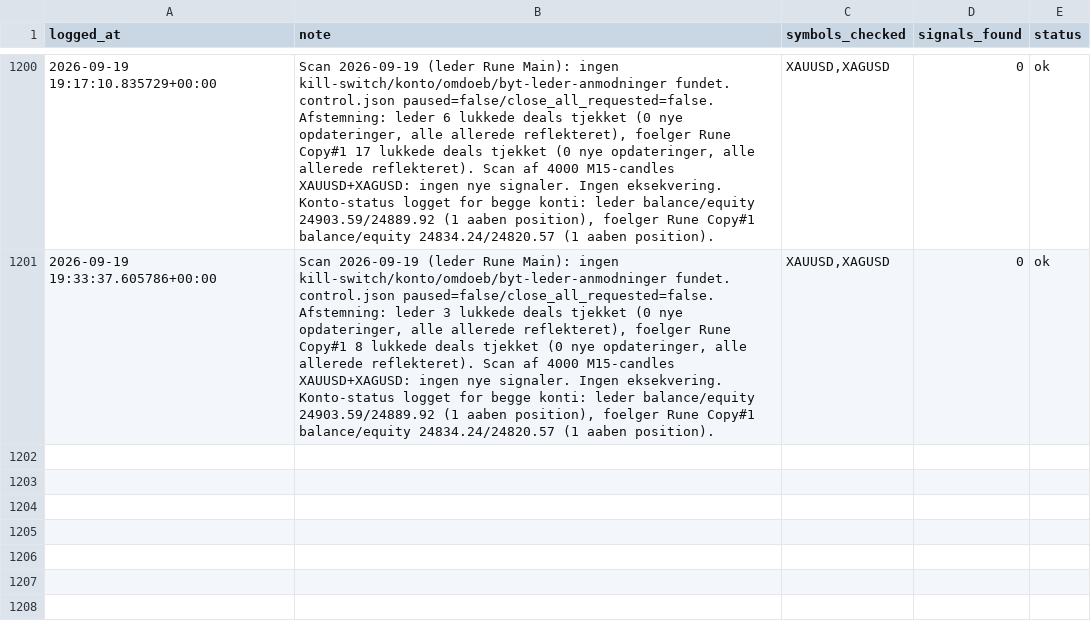
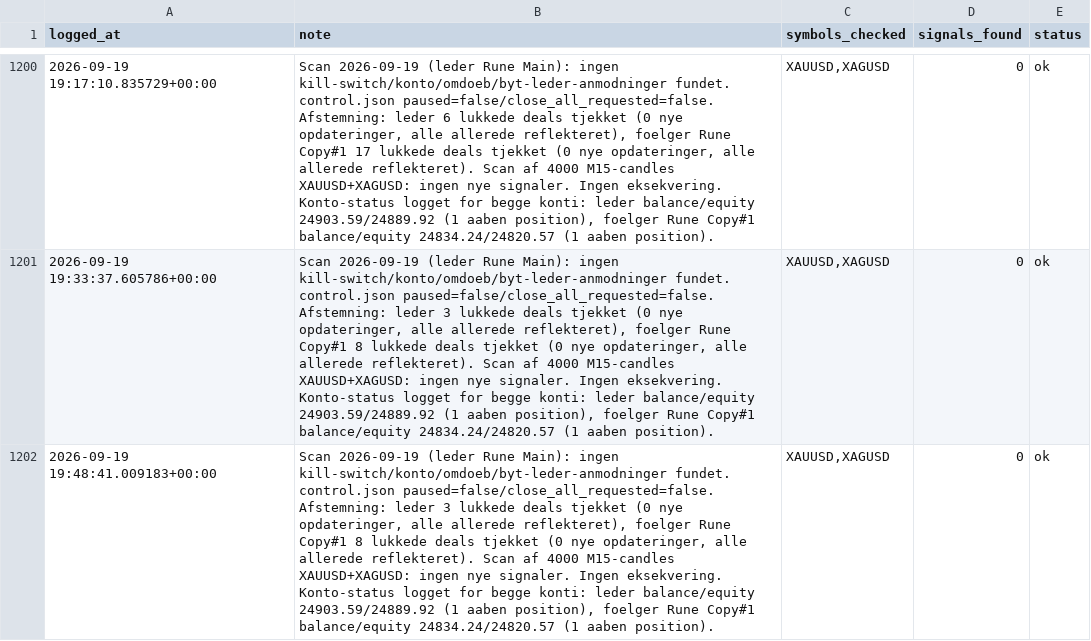
Before and after one commit to Runetherune/trading-dashboard, a CSV file: activity_log.csv, drawn as a sheet; only a part is shown, gaps mark what is left out; the diff names each change by its address in the sheet, - before the commit and + after, or states it on an @@ line.

Commit message:
Scan 2026-09-19 (leder Rune Main): ingen kill-switch/konto/omdoeb/byt-leder-anmodninger fundet. control.json paused=false/close_all_requested=false. Afstemning: leder 3 lukkede deals tjekket (0 nye opdateringer, alle allerede reflekteret), foelger Rune Copy#1 8 lukkede deals tjekket (0 nye opdateringer, alle allerede reflekteret). Scan af 4000 M15-candles XAUUSD+XAGUSD: ingen nye signaler. Ingen eksekvering. Konto-status logget for begge konti: leder balance/equity 24903.59/24889.92 (1 aaben position), foelger Rune Copy#1 balance/equity 24834.24/24820.57 (1 aaben position).

```diff
--- a/activity_log.csv
+++ b/activity_log.csv
+row 1202: 2026-09-19 19:48:41.009183+00:00 | Scan 2026-09-19 (leder Rune Main): ingen kill-switch/konto/omdoeb/byt-leder-anmodninger fundet. control.json paused=false/close_all_requested=false. Afstemning: leder 3 lukkede deals tjekket (0 nye opdateringer, alle allerede reflekteret), foelger Rune Copy#1 8 lukkede deals tjekket (0 nye opdateringer, alle allerede reflekteret). Scan af 4000 M15-candles XAUUSD+XAGUSD: ingen nye signaler. Ingen eksekvering. Konto-status logget for begge konti: leder balance/equity 24903.59/24889.92 (1 aaben position), foelger Rune Copy#1 balance/equity 24834.24/24820.57 (1 aaben position). | XAUUSD,XAGUSD | 0 | ok
```
Also changed, not shown: account_status.csv, 1 other file.
